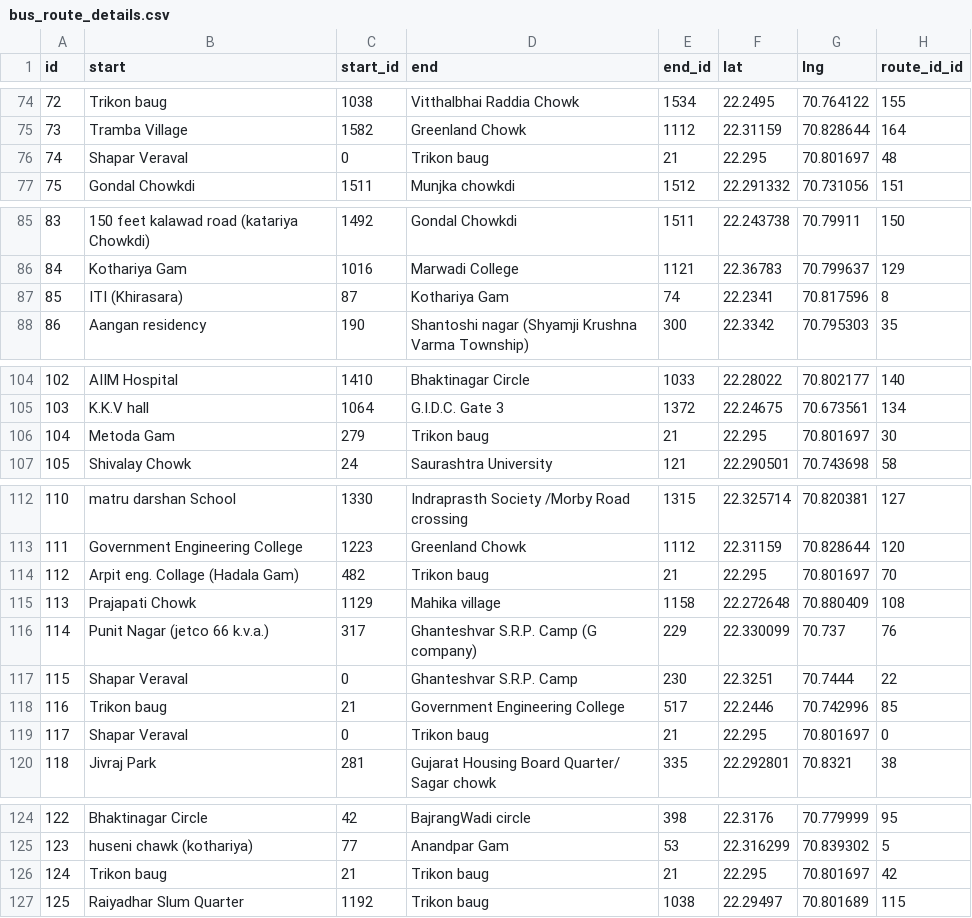
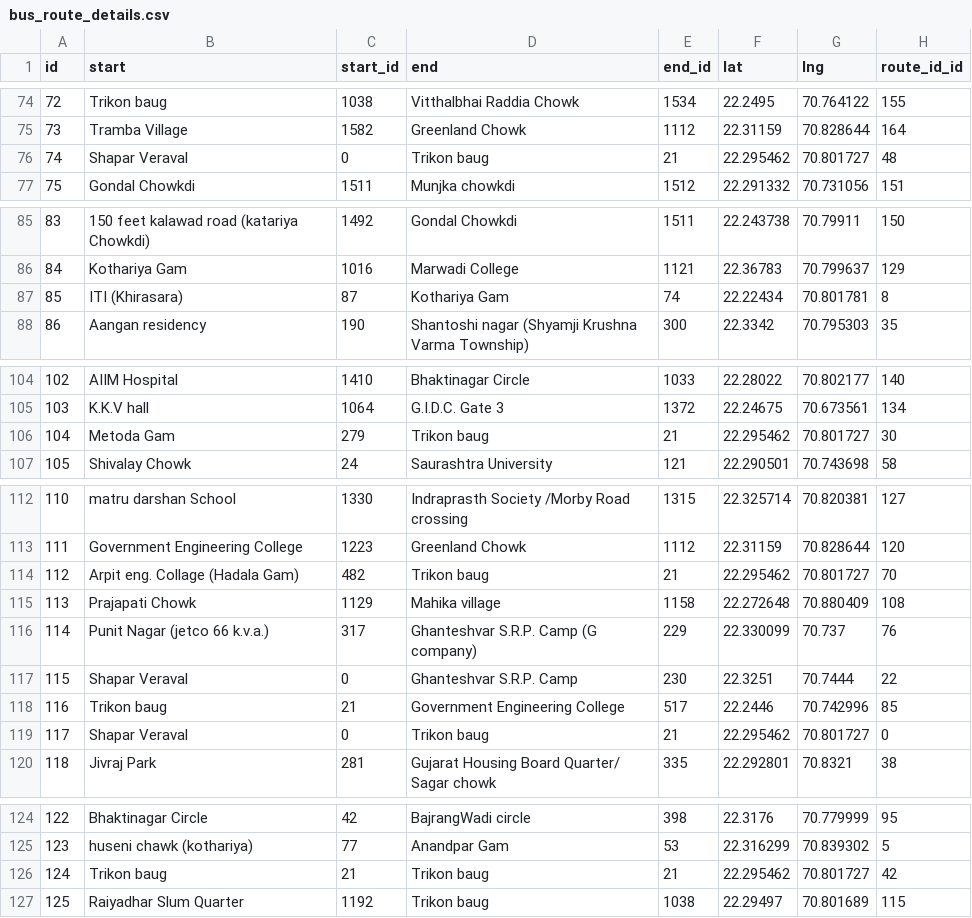
Before and after one commit to innocent-rajan/sa--prasa-routesapi, a CSV file: static/data/GTFS/bus_route_details.csv, drawn as a sheet; only a part is shown, gaps mark what is left out; the diff covers the shown part only.

```diff
--- a/static/data/GTFS/bus_route_details.csv
+++ b/static/data/GTFS/bus_route_details.csv
@@ -75,3 +75,3 @@ id,start,start_id,end,end_id,lat,lng,route_id_id
 73,Tramba Village,1582,Greenland Chowk,1112,22.31159,70.828644,164
-74,Shapar Veraval,0,Trikon baug,21,22.295,70.801697,48
+74,Shapar Veraval,0,Trikon baug,21,22.295462,70.801727,48
 75,Gondal Chowkdi,1511,Munjka chowkdi,1512,22.291332,70.731056,151
@@ -86,3 +86,3 @@ id,start,start_id,end,end_id,lat,lng,route_id_id
 84,Kothariya Gam,1016,Marwadi College,1121,22.36783,70.799637,129
-85,ITI (Khirasara),87,Kothariya Gam,74,22.2341,70.817596,8
+85,ITI (Khirasara),87,Kothariya Gam,74,22.22434,70.801781,8
 86,Aangan residency,190,Shantoshi nagar (Shyamji Krushna Varma Township),300,22.3342,70.795303,35
@@ -105,3 +105,3 @@ id,start,start_id,end,end_id,lat,lng,route_id_id
 103,K.K.V hall,1064,G.I.D.C. Gate 3,1372,22.24675,70.673561,134
-104,Metoda Gam,279,Trikon baug,21,22.295,70.801697,30
+104,Metoda Gam,279,Trikon baug,21,22.295462,70.801727,30
 105,Shivalay Chowk,24,Saurashtra University,121,22.290501,70.743698,58
@@ -113,3 +113,3 @@ id,start,start_id,end,end_id,lat,lng,route_id_id
 111,Government Engineering College,1223,Greenland Chowk,1112,22.31159,70.828644,120
-112,Arpit eng. Collage (Hadala Gam),482,Trikon baug,21,22.295,70.801697,70
+112,Arpit eng. Collage (Hadala Gam),482,Trikon baug,21,22.295462,70.801727,70
 113,Prajapati Chowk,1129,Mahika village,1158,22.272648,70.880409,108
@@ -118,3 +118,3 @@ id,start,start_id,end,end_id,lat,lng,route_id_id
 116,Trikon baug,21,Government Engineering College,517,22.2446,70.742996,85
-117,Shapar Veraval,0,Trikon baug,21,22.295,70.801697,0
+117,Shapar Veraval,0,Trikon baug,21,22.295462,70.801727,0
 118,Jivraj Park,281,Gujarat Housing Board Quarter/ Sagar chowk,335,22.292801,70.8321,38
@@ -125,3 +125,3 @@ id,start,start_id,end,end_id,lat,lng,route_id_id
 123,huseni chawk (kothariya),77,Anandpar Gam,53,22.316299,70.839302,5
-124,Trikon baug,21,Trikon baug,21,22.295,70.801697,42
+124,Trikon baug,21,Trikon baug,21,22.295462,70.801727,42
 125,Raiyadhar Slum Quarter,1192,Trikon baug,1038,22.29497,70.801689,115
```
Also changed, not shown: 43 edited cells elsewhere in this file, static/data/GTFS/schedule.csv, 10 other files.
